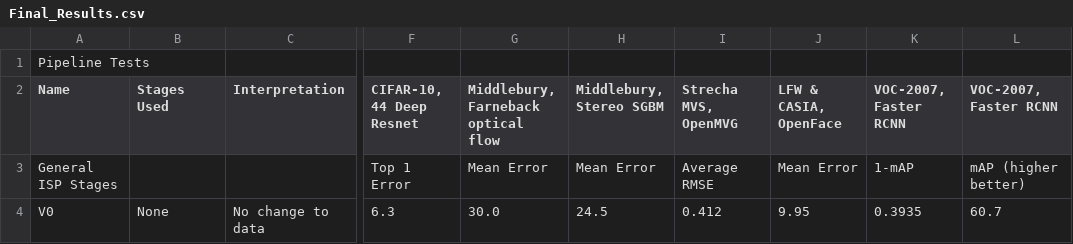
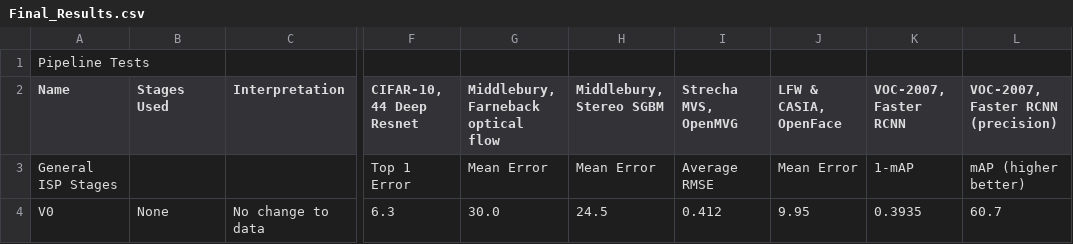
Before and after one commit to cucapra/vision-plots, a CSV file: data/Final_Results.csv, drawn as a sheet; only a part is shown, gaps mark what is left out; the diff names each change by its address in the sheet, - before the commit and + after, or states it on an @@ line.

Commit message:
Use the right error metric for RCNN
This is a bit of a hack, but the easy fix was just to disambiguate the top
column (which we use as keys into a dictionary).

```diff
--- a/data/Final_Results.csv
+++ b/data/Final_Results.csv
-L2: VOC-2007, Faster RCNN
+L2: VOC-2007, Faster RCNN (precision)
```
